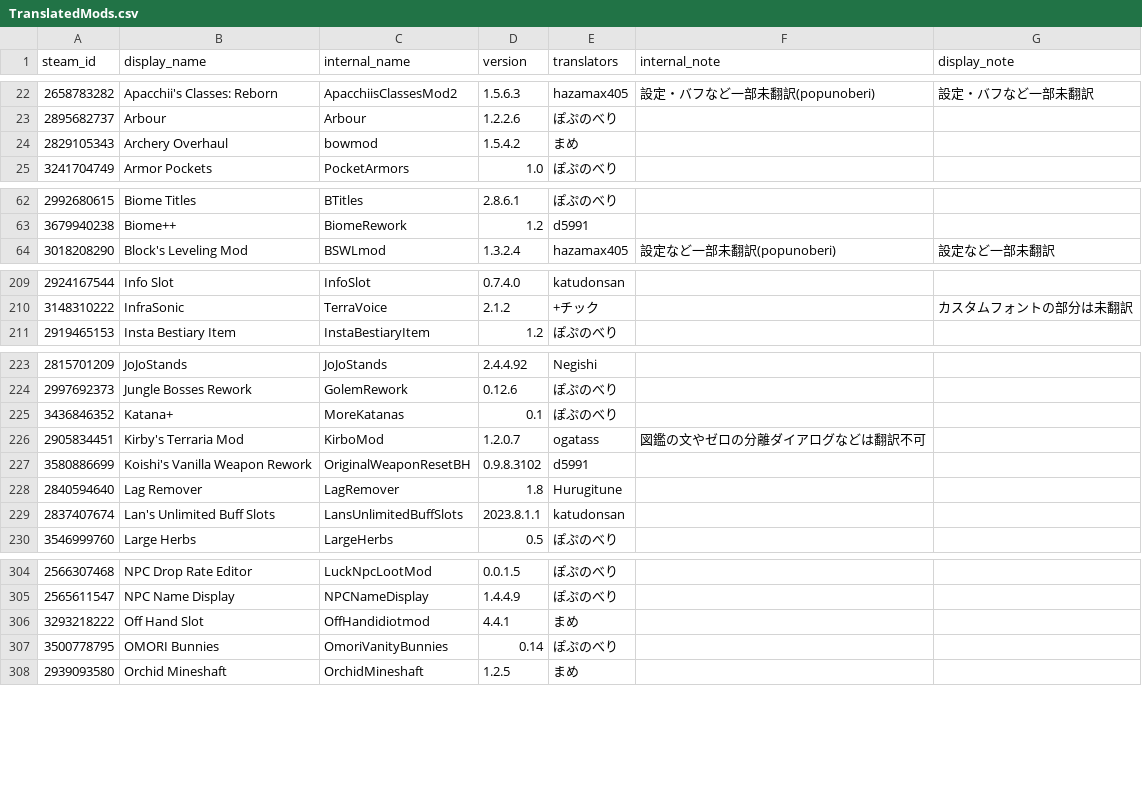
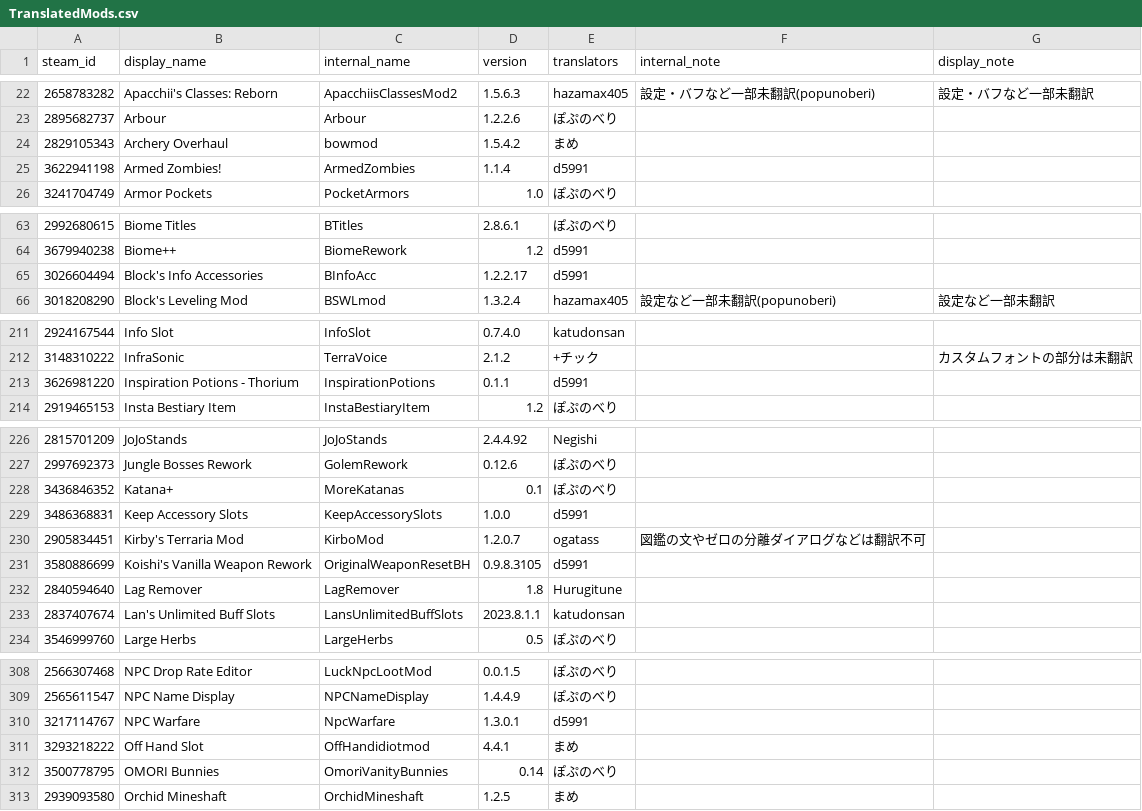
Before and after one commit to Taccom368/TMLHonyaku, a CSV file: TranslatedMods.csv, drawn as a sheet; only a part is shown, gaps mark what is left out; the diff covers the shown part only.

```diff
--- a/TranslatedMods.csv
+++ b/TranslatedMods.csv
@@ -24,2 +24,3 @@ steam_id,display_name,internal_name,version,translators,internal_note,display_no
 2829105343,Archery Overhaul,bowmod,1.5.4.2,まめ,,
+3622941198,Armed Zombies!,ArmedZombies,1.1.4,d5991,,
 3241704749,Armor Pockets,PocketArmors,1.0,ぽぷのべり,,
@@ -63,2 +64,3 @@ steam_id,display_name,internal_name,version,translators,internal_note,display_no
 3679940238,Biome++,BiomeRework,1.2,d5991,,
+3026604494,Block's Info Accessories,BInfoAcc,1.2.2.17,d5991,,
 3018208290,Block's Leveling Mod,BSWLmod,1.3.2.4,hazamax405,設定など一部未翻訳(popunoberi),設定など一部未翻訳
@@ -210,2 +212,3 @@ steam_id,display_name,internal_name,version,translators,internal_note,display_no
 3148310222,InfraSonic,TerraVoice,2.1.2,+チック,,カスタムフォントの部分は未翻訳
+3626981220,Inspiration Potions - Thorium,InspirationPotions,0.1.1,d5991,,
 2919465153,Insta Bestiary Item,InstaBestiaryItem,1.2,ぽぷのべり,,
@@ -225,4 +228,5 @@ steam_id,display_name,internal_name,version,translators,internal_note,display_no
 3436846352,Katana+,MoreKatanas,0.1,ぽぷのべり,,
+3486368831,Keep Accessory Slots,KeepAccessorySlots,1.0.0,d5991,,
 2905834451,Kirby's Terraria Mod,KirboMod,1.2.0.7,ogatass,図鑑の文やゼロの分離ダイアログなどは翻訳不可,
-3580886699,Koishi's Vanilla Weapon Rework,OriginalWeaponResetBH,0.9.8.3102,d5991,,
+3580886699,Koishi's Vanilla Weapon Rework,OriginalWeaponResetBH,0.9.8.3105,d5991,,
 2840594640,Lag Remover,LagRemover,1.8,Hurugitune,,
@@ -305,2 +309,3 @@ steam_id,display_name,internal_name,version,translators,internal_note,display_no
 2565611547,NPC Name Display,NPCNameDisplay,1.4.4.9,ぽぷのべり,,
+3217114767,NPC Warfare,NpcWarfare,1.3.0.1,d5991,,
 3293218222,Off Hand Slot,OffHandidiotmod,4.4.1,まめ,,
```
Also changed, not shown: 2 added rows and 1 edited cell elsewhere in this file, 12 other files.
